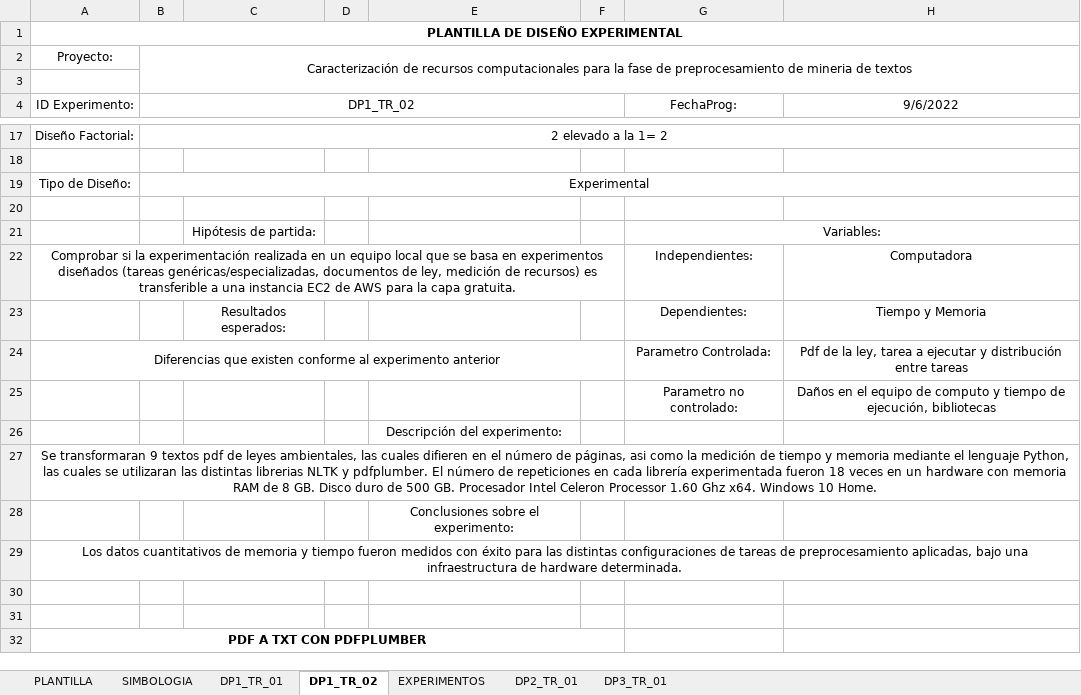
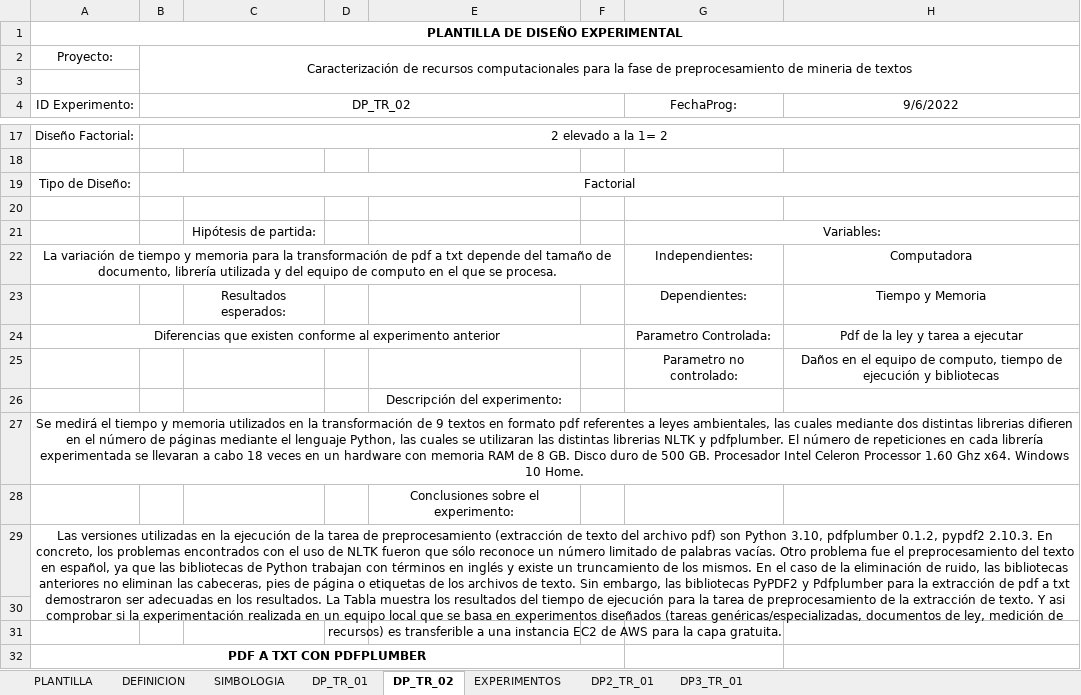
Before and after one commit to YesseniaD/CRCPMT-Project, an Excel workbook: Docs/Model/PlantillaDiseñoExperimental.xlsx, sheet DP_TR_02, drawn as a sheet; only a part is shown, gaps mark what is left out; values as stored, in another font and other column widths than the file's, no borders; charts and pictures not drawn; the diff names each change by its address in the sheet, - before the commit and + after, or states it on an @@ line.

```diff
--- a/Docs/Model/PlantillaDiseñoExperimental.xlsx (sheet DP_TR_02)
+++ b/Docs/Model/PlantillaDiseñoExperimental.xlsx (sheet DP_TR_02)
-sheet tab: DP1_TR_01
+sheet tab: DP_TR_01
-sheet tab: DP1_TR_02
+sheet tab: DP_TR_02
+sheet tab: DEFINICION
-B4: DP1_TR_02
+B4: DP_TR_02
-B19 (DP_TR_02): Experimental
+B19 (DP_TR_02): Factorial
-A22 (ID Experimento:): Comprobar si la experimentación realizada en un equipo local que se basa en experimentos diseñados (tareas genéricas/especializadas, documentos de ley, medición de recursos) es transferible a una instancia EC2 de AWS para la capa gratuita.
+A22 (ID Experimento:): La variación de tiempo y memoria para la transformación de pdf a txt depende del tamaño de documento, librería utilizada y del equipo de computo en el que se procesa.
-H24 (9/6/2022): …de la ley, tarea a ejecutar y distribución entre tareas
+H24 (9/6/2022): …de la ley y tarea a ejecutar
-H25 (9/6/2022): …equipo de computo y tiempo de ejecución, bibliotecas
+H25 (9/6/2022): …equipo de computo, tiempo de ejecución y bibliotecas
-A27 (ID Experimento:): Se transformaran 9 textos pdf de leyes ambientales, las cuales difieren en el número de páginas, asi como la medición de tiempo y memoria mediante el lenguaje Python, las cuales se utilizaran las distintas librerias NLTK y pdfplumber. El número de repeticiones en cada librería experimentada fueron 18 veces…
+A27 (ID Experimento:): Se medirá el tiempo y memoria utilizados en la transformación de 9 textos en formato pdf referentes a leyes ambientales, las cuales mediante dos distintas librerias difieren en el número de páginas mediante el lenguaje Python, las cuales se utilizaran las distintas librerias NLTK y pdfplumber. El número de repeticiones en cada librería experimentada se llevaran a cabo 18 veces…
-A29 (ID Experimento:): Los datos cuantitativos de memoria y tiempo fueron medidos con éxito para las distintas configuraciones de tareas de preprocesamiento aplicadas, bajo una infraestructura de hardware determinada.
+A29 (ID Experimento:): Las versiones utilizadas en la ejecución de la tarea de preprocesamiento (extracción de texto del archivo pdf) son Python 3.10, pdfplumber 0.1.2, pypdf2 2.10.3. En concreto, los problemas encontrados con el uso de NLTK fueron que sólo reconoce un número limitado de palabras vacías. Otro problema fue el preprocesamiento del texto en español, ya que las bibliotecas de Python trabajan con términos en inglés y existe un truncamiento de los mismos. En el caso de la eliminación de ruido, las bibliotecas anteriores no eliminan las cabeceras, pies de página o etiquetas de los archivos de texto. Sin embargo, las bibliotecas PyPDF2 y Pdfplumber para la extracción de pdf a txt demostraron ser adecuadas en los resultados. La Tabla muestra los resultados del tiempo de ejecución para la tarea de preprocesamiento de la extracción de texto. Y asi comprobar si la experimentación realizada en un equipo local que se basa en experimentos diseñados (tareas genéricas/especializadas, documentos de ley, medición de recursos) es transferible a una instancia EC2 de AWS para la capa gratuita.
-A29:H29 merged
+A29:H30 merged
```
Also changed, not shown: sheet PLANTILLA, sheet DP_TR_01, sheet DP3_TR_01, sheet SIMBOLOGIA, sheet DP2_TR_01, charts or pictures.
